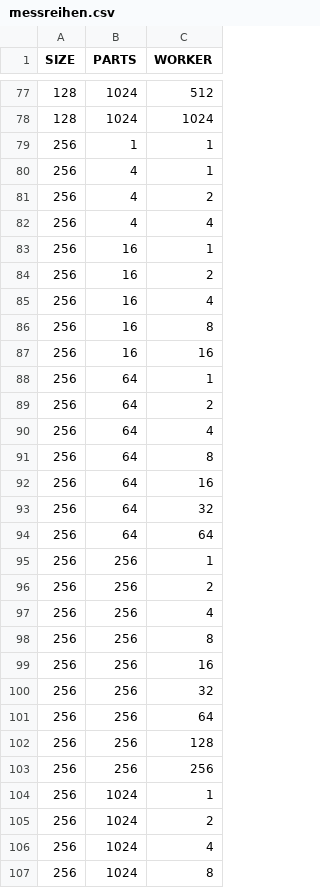
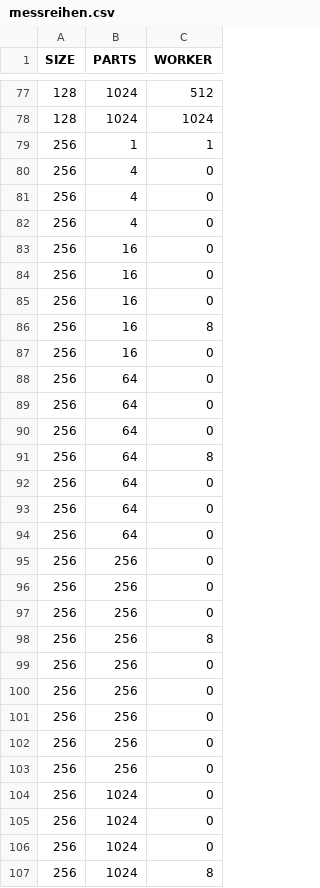
Before and after one commit to pfropfen/wfc, a CSV file: messreihen.csv, drawn as a sheet; only a part is shown, gaps mark what is left out; the diff covers the shown part only.

Commit message:
prepared messreihen.csv for phase 1

```diff
--- a/messreihen.csv
+++ b/messreihen.csv
@@ -79,29 +79,29 @@
 256,1,1
-256,4,1
-256,4,2
-256,4,4
-256,16,1
-256,16,2
-256,16,4
+256,4,0
+256,4,0
+256,4,0
+256,16,0
+256,16,0
+256,16,0
 256,16,8
-256,16,16
-256,64,1
-256,64,2
-256,64,4
+256,16,0
+256,64,0
+256,64,0
+256,64,0
 256,64,8
-256,64,16
-256,64,32
-256,64,64
-256,256,1
-256,256,2
-256,256,4
+256,64,0
+256,64,0
+256,64,0
+256,256,0
+256,256,0
+256,256,0
 256,256,8
-256,256,16
-256,256,32
-256,256,64
-256,256,128
-256,256,256
-256,1024,1
-256,1024,2
-256,1024,4
+256,256,0
+256,256,0
+256,256,0
+256,256,0
+256,256,0
+256,1024,0
+256,1024,0
+256,1024,0
 256,1024,8
```
Also changed, not shown: 20 edited cells elsewhere in this file.
